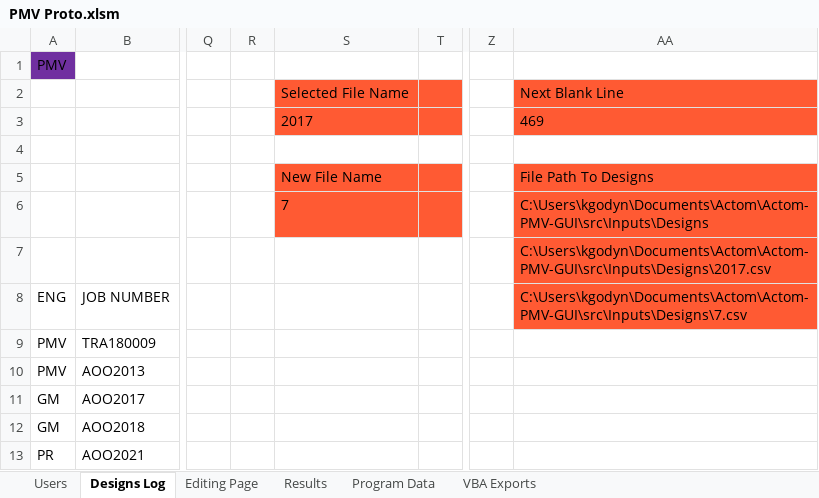
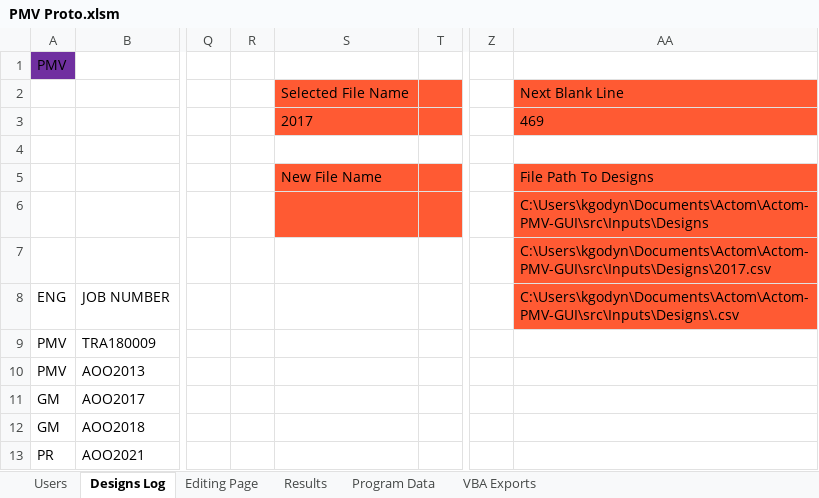
Before and after one commit to GeradMup/PMV-EXCEL-GUI, an Excel workbook: PMV Proto.xlsm, sheet Designs Log, drawn as a sheet; only a part is shown, gaps mark what is left out; values as stored, in another font and other column widths than the file's, no borders; charts and pictures not drawn; the diff names each change by its address in the sheet, - before the commit and + after, or states it on an @@ line.

```diff
--- a/PMV Proto.xlsm (sheet Designs Log)
+++ b/PMV Proto.xlsm (sheet Designs Log)
-S6: 7
+S6: (empty)
-AA8: C:\Users\kgodyn\Documents\Actom\Actom-PMV-GUI\src\Inputs\Designs\7.csv
+AA8: C:\Users\kgodyn\Documents\Actom\Actom-PMV-GUI\src\Inputs\Designs\.csv
```
Also changed, not shown: sheet Editing Page, 1 other file.
